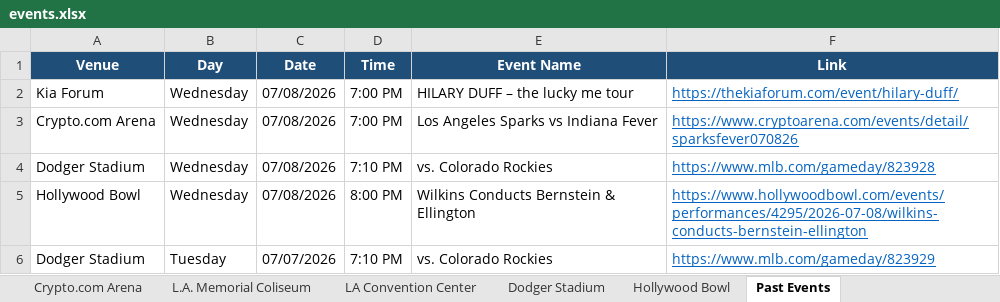
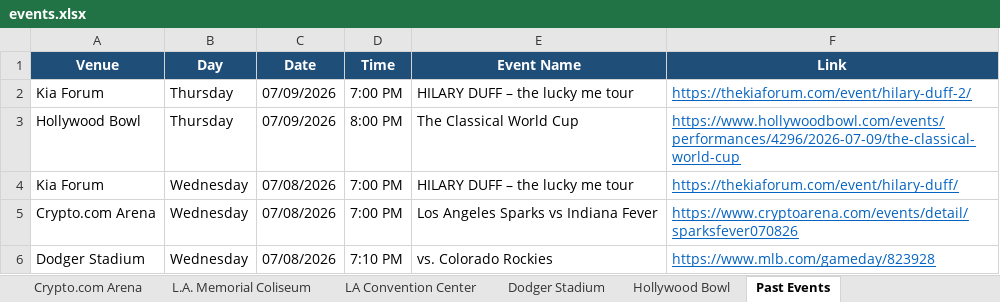
Before and after one commit to hannahlee-vzw/southern_california_events, an Excel workbook: docs/events.xlsx, sheet Past Events, drawn as a sheet; only a part is shown; the shorter side is filled out with more unchanged rows; values as stored, in another font and other column widths than the file's, no borders; the diff names each change by its address in the sheet, - before the commit and + after, or states it on an @@ line.

```diff
--- a/docs/events.xlsx (sheet Past Events)
+++ b/docs/events.xlsx (sheet Past Events)
+row 2: Kia Forum | Thursday | 07/09/2026 | 7:00 PM | HILARY DUFF – the lucky me tour | https://thekiaforum.com/event/hilary-duff-2/
+row 3: Hollywood Bowl | Thursday | 07/09/2026 | 8:00 PM | The Classical World Cup | https://www.hollywoodbowl.com/events/performances/4296/2026-07-09/the-classical-world-cup
```
Also changed, not shown: sheet Rose Bowl Stadium, sheet Kia Forum, sheet Hollywood Bowl, sheet Intuit Dome, 3 other files.
